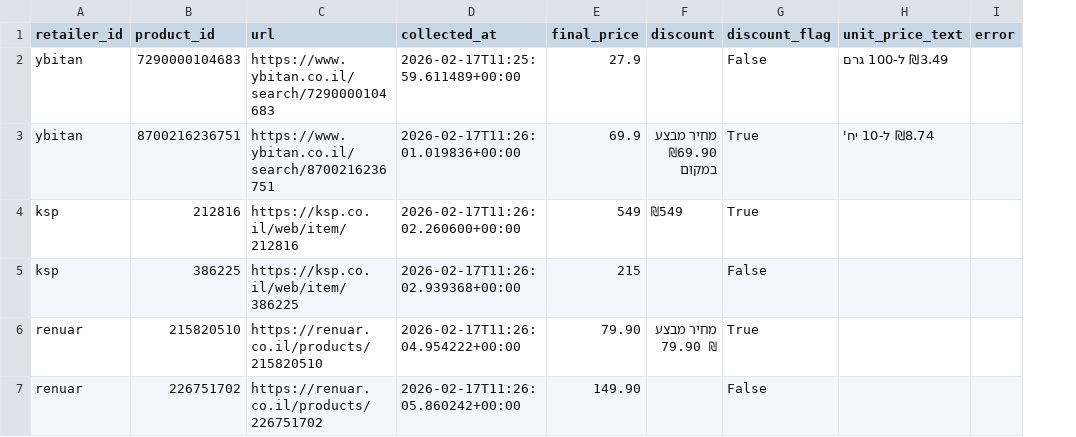
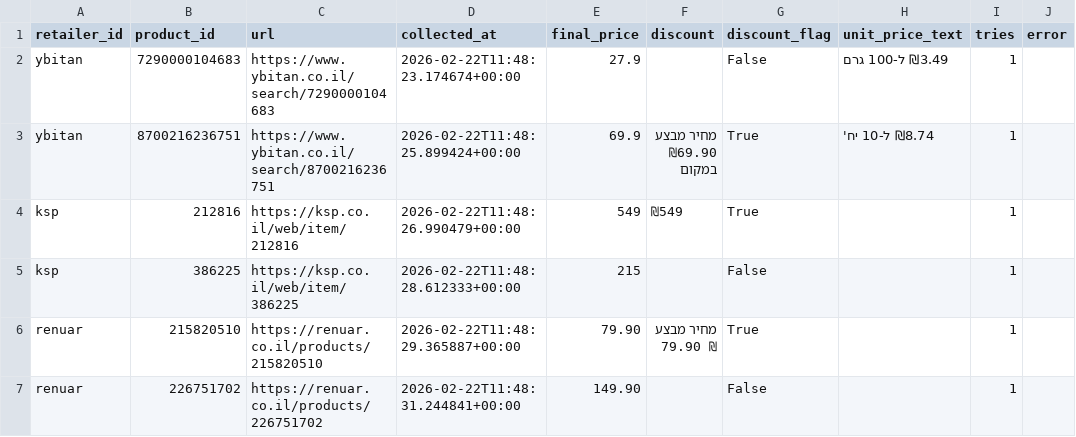
Before and after one commit to DelmedigoA/ppi, a CSV file: output/results.csv, drawn as a sheet; the diff names each change by its address in the sheet, - before the commit and + after, or states it on an @@ line.

```diff
--- a/output/results.csv
+++ b/output/results.csv
+column I (tries), rows 2-7: all 1
-D2 (collected_at): 2026-02-17T11:25:59.611489+00:00
+D2 (collected_at): 2026-02-22T11:48:23.174674+00:00
-D3 (collected_at): 2026-02-17T11:26:01.019836+00:00
+D3 (collected_at): 2026-02-22T11:48:25.899424+00:00
-D4 (collected_at): 2026-02-17T11:26:02.260600+00:00
+D4 (collected_at): 2026-02-22T11:48:26.990479+00:00
-D5 (collected_at): 2026-02-17T11:26:02.939368+00:00
+D5 (collected_at): 2026-02-22T11:48:28.612333+00:00
-D6 (collected_at): 2026-02-17T11:26:04.954222+00:00
+D6 (collected_at): 2026-02-22T11:48:29.365887+00:00
-D7 (collected_at): 2026-02-17T11:26:05.860242+00:00
+D7 (collected_at): 2026-02-22T11:48:31.244841+00:00
```
Also changed, not shown: 6 other files.
